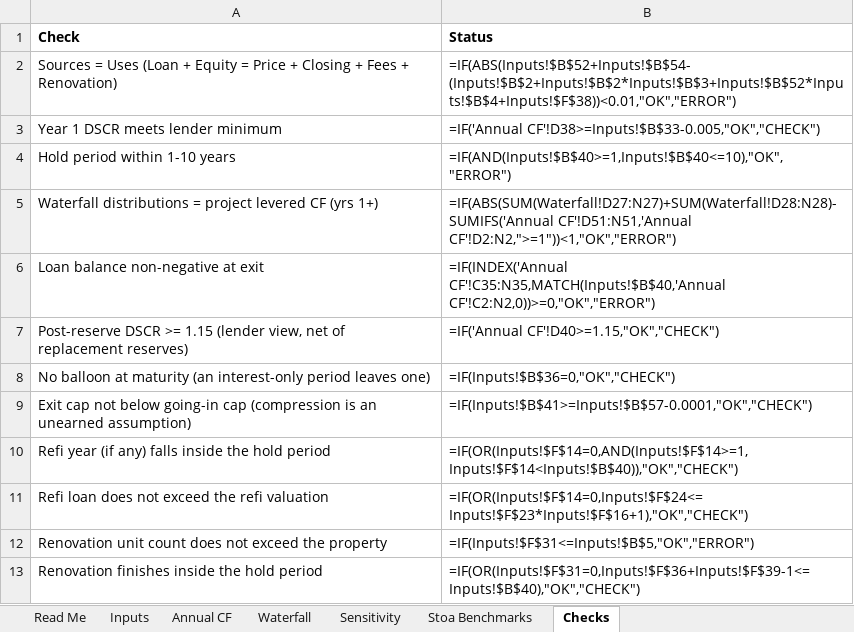
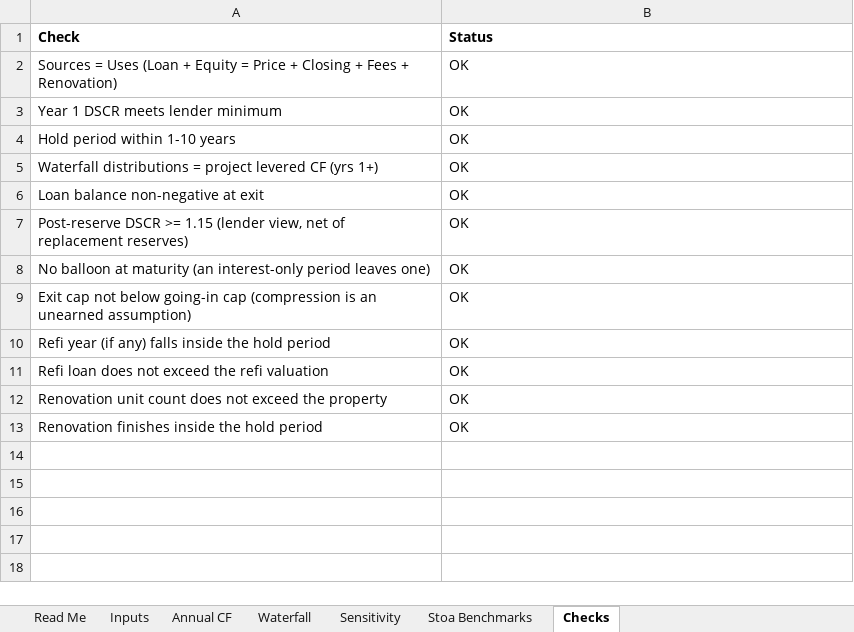
Before and after one commit to ck5o4/multifamily, an Excel workbook: deal-intake/mlk-2119/mlk-2119_acq.xlsx, sheet Checks, drawn as a sheet; values as stored, in another font and other column widths than the file's, no borders; formulas without a stored value are shown as written; the diff names each change by its address in the sheet, - before the commit and + after, or states it on an @@ line.

```diff
--- a/deal-intake/mlk-2119/mlk-2119_acq.xlsx (sheet Checks)
+++ b/deal-intake/mlk-2119/mlk-2119_acq.xlsx (sheet Checks)
-B2 (Status): =IF(ABS(Inputs!$B$52+Inputs!$B$54-(Inputs!$B$2+Inputs!$B$2*Inputs!$B$3+Inputs!$B$52*Inputs!$B$4+Inputs!$F$38))<0.01,"OK","ERROR")
+B2 (Status): OK
-B3 (Status): =IF('Annual CF'!D38>=Inputs!$B$33-0.005,"OK","CHECK")
+B3 (Status): OK
-B4 (Status): =IF(AND(Inputs!$B$40>=1,Inputs!$B$40<=10),"OK","ERROR")
+B4 (Status): OK
-B5 (Status): =IF(ABS(SUM(Waterfall!D27:N27)+SUM(Waterfall!D28:N28)-SUMIFS('Annual CF'!D51:N51,'Annual CF'!D2:N2,">=1"))<1,"OK","ERROR")
+B5 (Status): OK
-B6 (Status): =IF(INDEX('Annual CF'!C35:N35,MATCH(Inputs!$B$40,'Annual CF'!C2:N2,0))>=0,"OK","ERROR")
+B6 (Status): OK
-B7 (Status): =IF('Annual CF'!D40>=1.15,"OK","CHECK")
+B7 (Status): OK
-B8 (Status): =IF(Inputs!$B$36=0,"OK","CHECK")
+B8 (Status): OK
-B9 (Status): =IF(Inputs!$B$41>=Inputs!$B$57-0.0001,"OK","CHECK")
+B9 (Status): OK
-B10 (Status): =IF(OR(Inputs!$F$14=0,AND(Inputs!$F$14>=1,Inputs!$F$14<Inputs!$B$40)),"OK","CHECK")
+B10 (Status): OK
-B11 (Status): =IF(OR(Inputs!$F$14=0,Inputs!$F$24<=Inputs!$F$23*Inputs!$F$16+1),"OK","CHECK")
+B11 (Status): OK
-B12 (Status): =IF(Inputs!$F$31<=Inputs!$B$5,"OK","ERROR")
+B12 (Status): OK
-B13 (Status): =IF(OR(Inputs!$F$31=0,Inputs!$F$36+Inputs!$F$39-1<=Inputs!$B$40),"OK","CHECK")
+B13 (Status): OK
```
Also changed, not shown: sheet Annual CF, sheet Waterfall, sheet Sensitivity, sheet Inputs, 3 other files.
